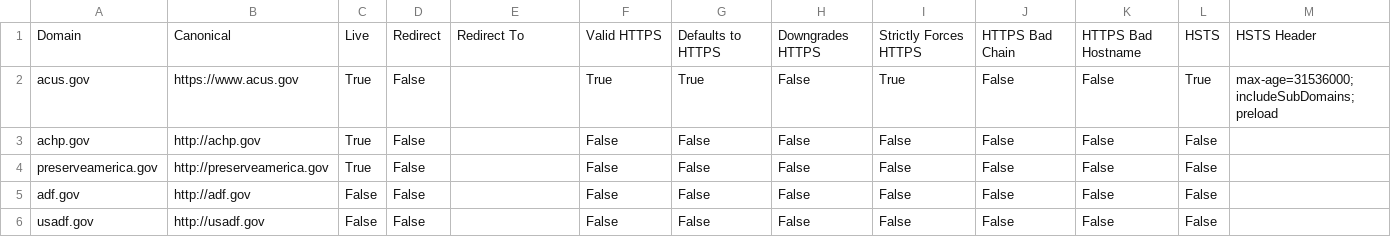
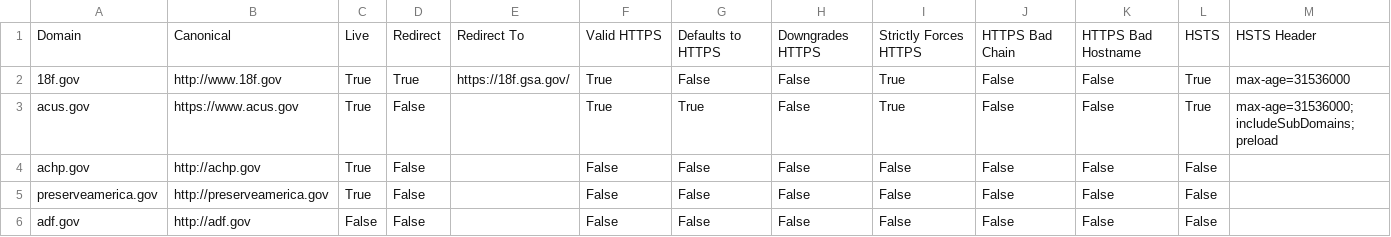
Before and after one commit to 18F/pulse, a CSV file: data/inspect.csv, drawn as a sheet; only a part is shown; the shorter side is filled out with more unchanged rows; rows hold the shown columns only; the diff names each change by its address in the sheet, - before the commit and + after, or states it on an @@ line.

```diff
--- a/data/inspect.csv
+++ b/data/inspect.csv
+row 2: 18f.gov | http://www.18f.gov | True | True | https://18f.gsa.gov/ | True | False | False | True | False | False | True | max-age=31536000
```
Also changed, not shown: data/analytics.csv.
